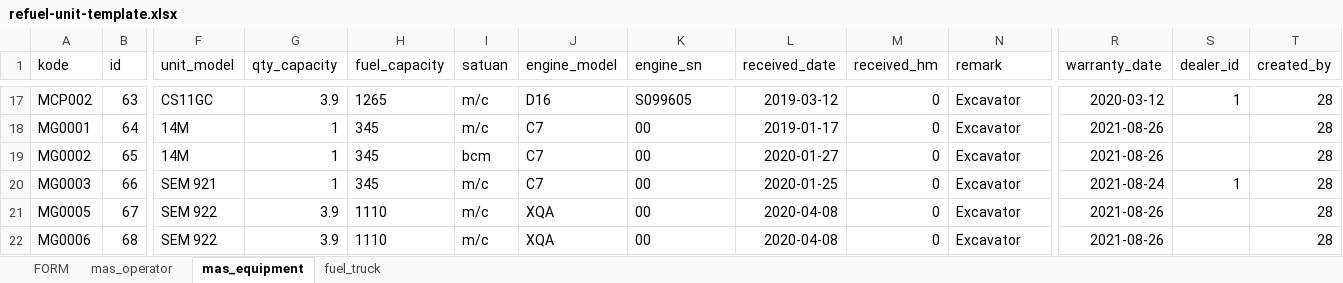
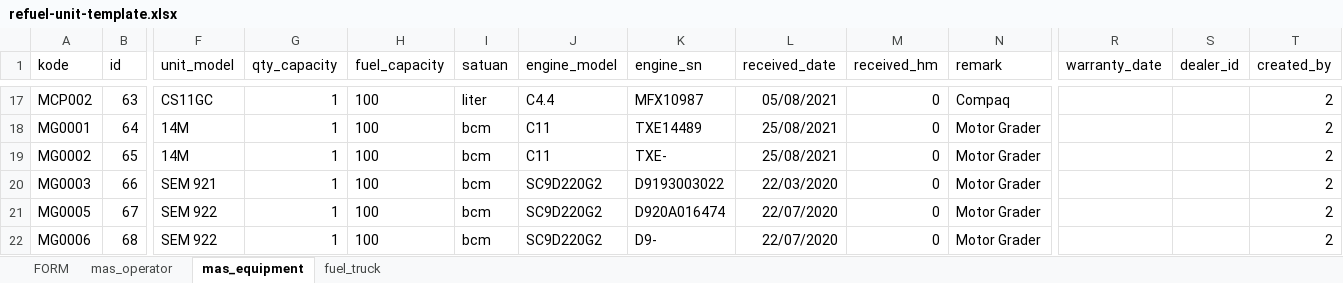
Before and after one commit to angkomuhtar/mitraabadimahakam, an Excel workbook: public/template-xls/refuel-unit-template.xlsx, sheet mas_equipment, drawn as a sheet; only a part is shown, gaps mark what is left out; values as stored, in another font and other column widths than the file's, no borders; the diff covers the shown part only; the diff names each change by its address in the sheet, - before the commit and + after, or states it on an @@ line.

```diff
--- a/public/template-xls/refuel-unit-template.xlsx (sheet mas_equipment)
+++ b/public/template-xls/refuel-unit-template.xlsx (sheet mas_equipment)
-G17 (qty_capacity): 3.9
+G17 (qty_capacity): 1
-H17 (fuel_capacity): 1265
+H17 (fuel_capacity): 100
-I17 (satuan): m/c
+I17 (satuan): liter
-J17 (engine_model): D16
+J17 (engine_model): C4.4
-K17 (engine_sn): S099605
+K17 (engine_sn): MFX10987
-L17 (received_date): 2019-03-12
+L17 (received_date): 05/08/2021
-N17 (remark): Excavator
+N17 (remark): Compaq
-R17 (warranty_date): 2020-03-12
+R17 (warranty_date): (empty)
-S17 (dealer_id): 1
+S17 (dealer_id): (empty)
-T17:T22 (created_by): 28
+T17:T22 (created_by): 2
-H18:H20 (fuel_capacity): 345
+H18:H20 (fuel_capacity): 100
-I18 (satuan): m/c
+I18 (satuan): bcm
-J18:J19 (engine_model): C7
+J18:J19 (engine_model): C11
-K18 (engine_sn): 00
+K18 (engine_sn): TXE14489
-L18 (received_date): 2019-01-17
+L18 (received_date): 25/08/2021
-N18:N22 (remark): Excavator
+N18:N22 (remark): Motor Grader
-R18:R19 (warranty_date): 2021-08-26
+R18:R19 (warranty_date): (empty)
-K19 (engine_sn): 00
+K19 (engine_sn): TXE-
-L19 (received_date): 2020-01-27
+L19 (received_date): 25/08/2021
-I20:I22 (satuan): m/c
+I20:I22 (satuan): bcm
-J20 (engine_model): C7
+J20 (engine_model): SC9D220G2
-K20 (engine_sn): 00
+K20 (engine_sn): D9193003022
-L20 (received_date): 2020-01-25
+L20 (received_date): 22/03/2020
-R20 (warranty_date): 2021-08-24
+R20 (warranty_date): (empty)
-S20 (dealer_id): 1
+S20 (dealer_id): (empty)
-G21:G22 (qty_capacity): 3.9
+G21:G22 (qty_capacity): 1
-H21:H22 (fuel_capacity): 1110
+H21:H22 (fuel_capacity): 100
-J21:J22 (engine_model): XQA
+J21:J22 (engine_model): SC9D220G2
-K21 (engine_sn): 00
+K21 (engine_sn): D920A016474
-L21:L22 (received_date): 2020-04-08
+L21:L22 (received_date): 22/07/2020
-R21:R22 (warranty_date): 2021-08-26
+R21:R22 (warranty_date): (empty)
-K22 (engine_sn): 00
+K22 (engine_sn): D9-
```
Also changed, not shown: 52 added rows, 2 removed rows and 583 edited cells elsewhere in this sheet, sheet FORM, formulas that keep their value, 2 other files.
